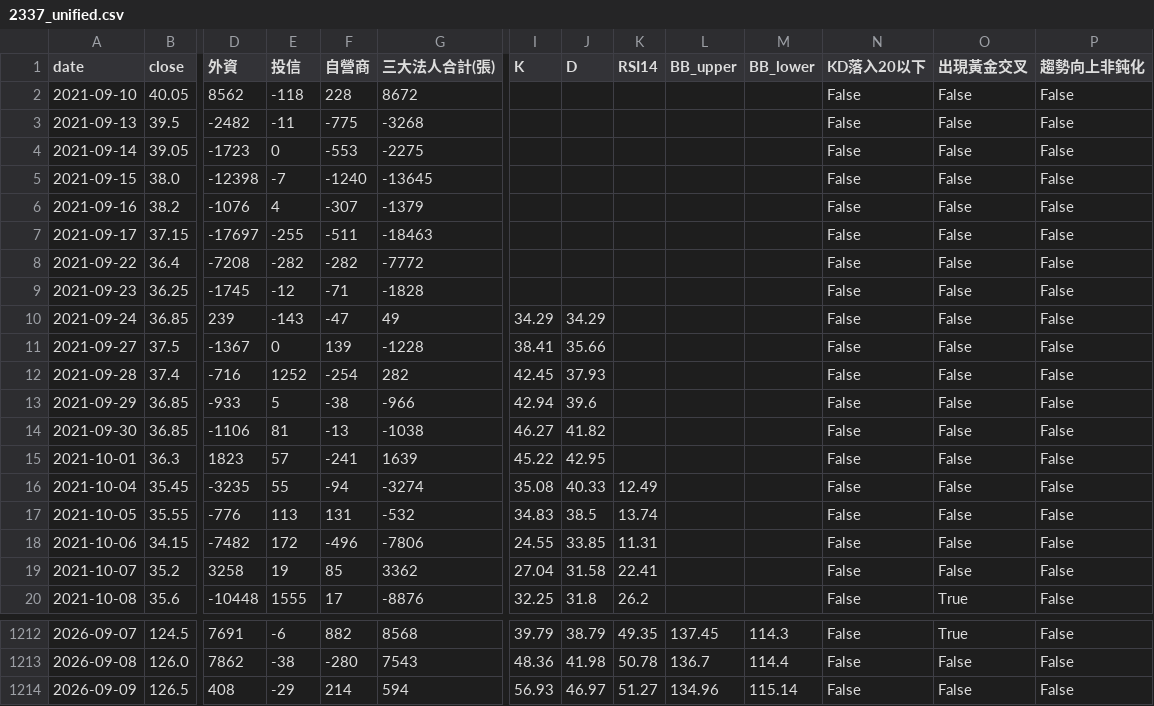
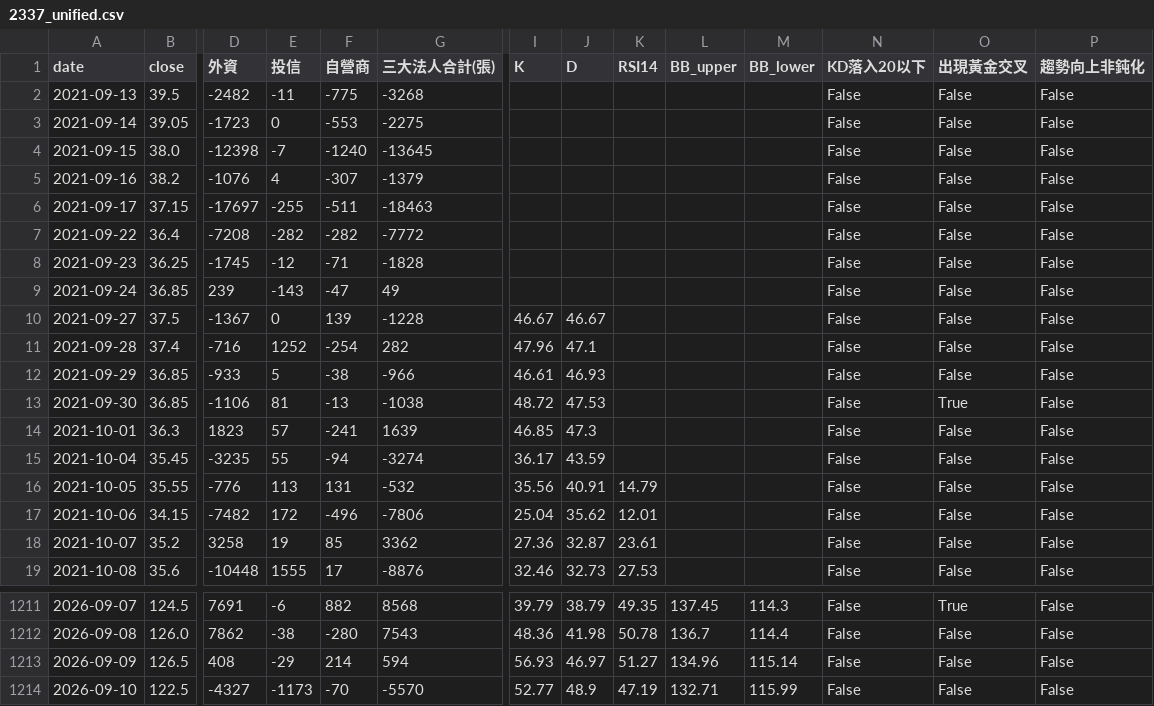
Before and after one commit to wjstudio1030/AI_Stock_Project_V3, a CSV file: docs/data/2337_unified.csv, drawn as a sheet; only a part is shown, gaps mark what is left out; removed rows and columns are numbered as before the commit, all else as after; rows hold the shown columns only; the diff covers the shown part only; the diff names each change by its address in the sheet, - before the commit and + after, or states it on an @@ line.

```diff
--- a/docs/data/2337_unified.csv
+++ b/docs/data/2337_unified.csv
-row 2: 2021-09-10 | 40.05 | 8562 | -118 | 228 | 8672 |  |  |  |  |  | False | False | False
-I9 (K): 34.29
+I9 (K): (empty)
-J9 (D): 34.29
+J9 (D): (empty)
-I10 (K): 38.41
+I10 (K): 46.67
-J10 (D): 35.66
+J10 (D): 46.67
-I11 (K): 42.45
+I11 (K): 47.96
-J11 (D): 37.93
+J11 (D): 47.1
-I12 (K): 42.94
+I12 (K): 46.61
-J12 (D): 39.6
+J12 (D): 46.93
-I13 (K): 46.27
+I13 (K): 48.72
-J13 (D): 41.82
+J13 (D): 47.53
-O13 (出現黃金交叉): False
+O13 (出現黃金交叉): True
-I14 (K): 45.22
+I14 (K): 46.85
-J14 (D): 42.95
+J14 (D): 47.3
-I15 (K): 35.08
+I15 (K): 36.17
-J15 (D): 40.33
+J15 (D): 43.59
-K15 (RSI14): 12.49
+K15 (RSI14): (empty)
-I16 (K): 34.83
+I16 (K): 35.56
-J16 (D): 38.5
+J16 (D): 40.91
-K16 (RSI14): 13.74
+K16 (RSI14): 14.79
-I17 (K): 24.55
+I17 (K): 25.04
-J17 (D): 33.85
+J17 (D): 35.62
-K17 (RSI14): 11.31
+K17 (RSI14): 12.01
-I18 (K): 27.04
+I18 (K): 27.36
-J18 (D): 31.58
+J18 (D): 32.87
-K18 (RSI14): 22.41
+K18 (RSI14): 23.61
-I19 (K): 32.25
+I19 (K): 32.46
-J19 (D): 31.8
+J19 (D): 32.73
-K19 (RSI14): 26.2
+K19 (RSI14): 27.53
-O19 (出現黃金交叉): True
+O19 (出現黃金交叉): False
+row 1214: 2026-09-10 | 122.5 | -4327 | -1173 | -70 | -5570 | 52.77 | 48.9 | 47.19 | 132.71 | 115.99 | False | False | False
```
Also changed, not shown: 119 edited cells elsewhere in this file, docs/data/2344_unified.csv, docs/data/2408_unified.csv, 57 other files.
